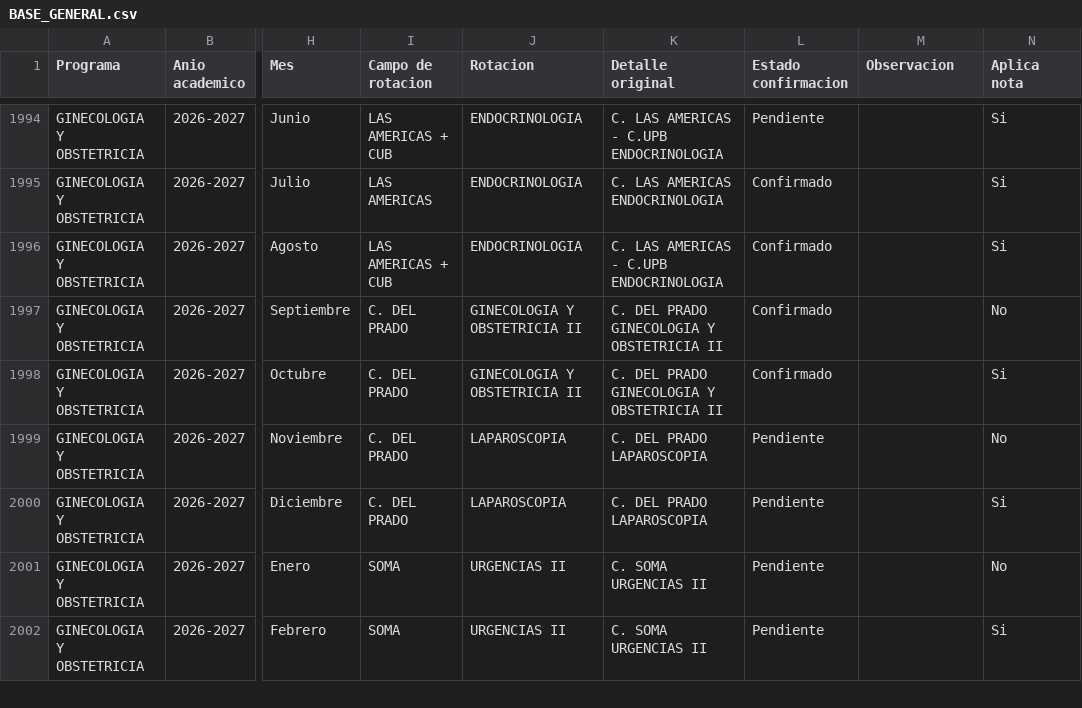
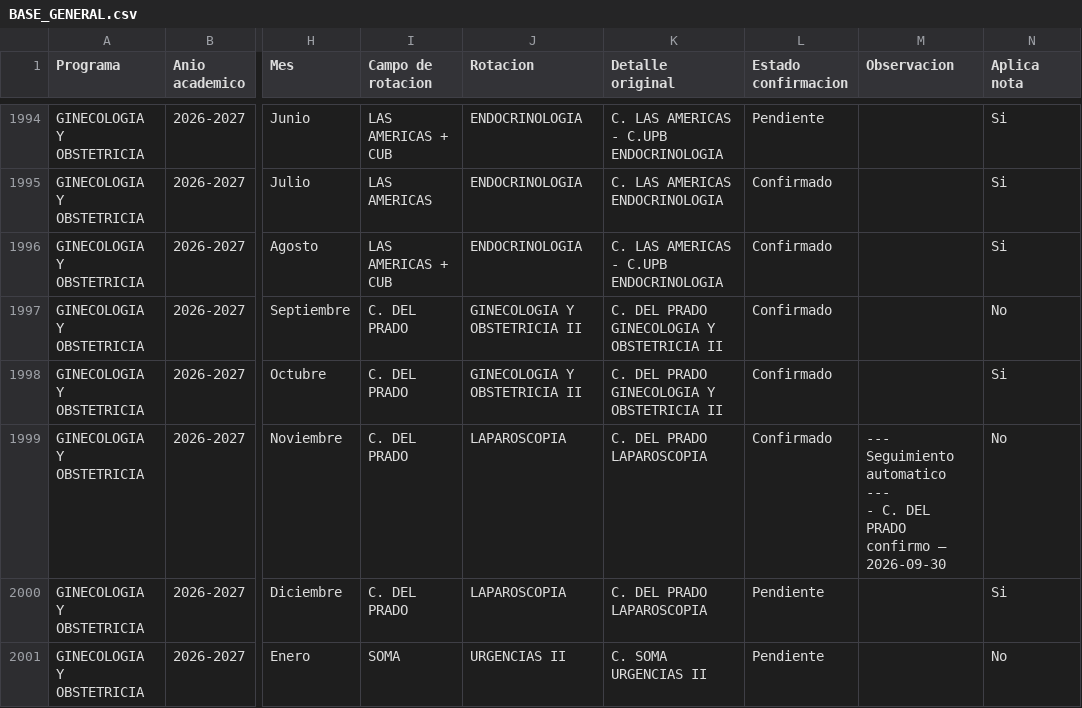
Before and after one commit to posgradosces/posgrados-ces, a CSV file: datos/BASE_GENERAL.csv, drawn as a sheet; only a part is shown, gaps mark what is left out; the shorter side is filled out with more unchanged rows; ↵ is a line break in a cell; the diff covers the shown part only; the diff names each change by its address in the sheet, - before the commit and + after, or states it on an @@ line.

```diff
--- a/datos/BASE_GENERAL.csv
+++ b/datos/BASE_GENERAL.csv
-L1999 (Estado confirmacion): Pendiente
+L1999 (Estado confirmacion): Confirmado
-M1999 (Observacion): (empty)
+M1999 (Observacion): --- Seguimiento automatico --- ↵ - C. DEL PRADO confirmo — 2026-09-30
```
Also changed, not shown: 6 added rows and 26 edited cells elsewhere in this file.
